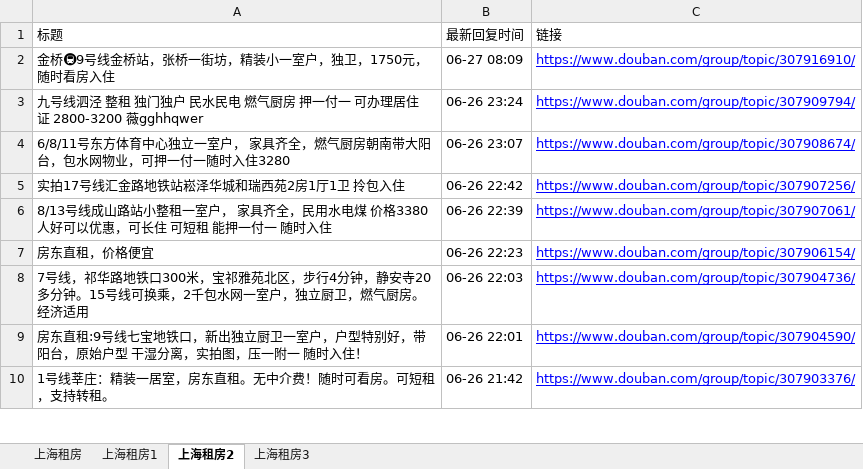
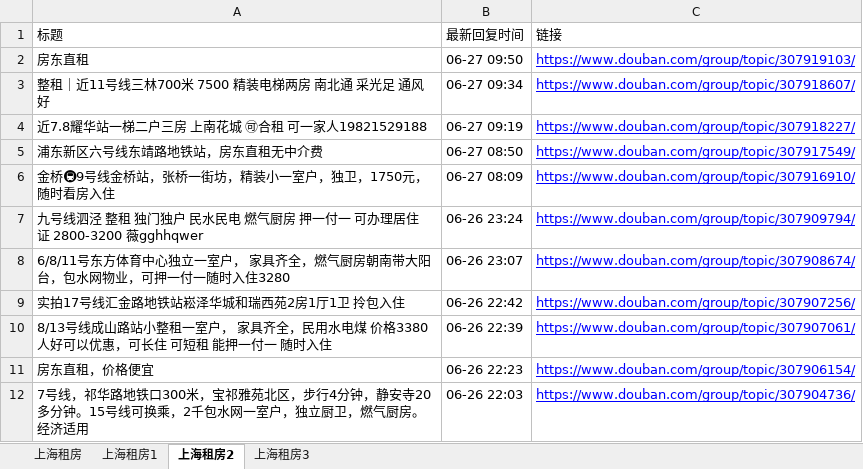
Before and after one commit to RyanShi0118/rent-info-crawler, an Excel workbook: douban_rent_info.xlsx, sheet 上海租房2, drawn as a sheet; only a part is shown; the shorter side is filled out with more unchanged rows; values as stored, in another font and other column widths than the file's, no borders; the diff names each change by its address in the sheet, - before the commit and + after, or states it on an @@ line.

```diff
--- a/douban_rent_info.xlsx (sheet 上海租房2)
+++ b/douban_rent_info.xlsx (sheet 上海租房2)
+row 2: 房东直租 | 06-27 09:50 | https://www.douban.com/group/topic/307919103/
+row 3: 整租｜近11号线三林700米 7500 精装电梯两房 南北通 采光足 通风好 | 06-27 09:34 | https://www.douban.com/group/topic/307918607/
+row 4: 近7.8耀华站一梯二户三房 上南花城 🉑合租 可一家人19821529188 | 06-27 09:19 | https://www.douban.com/group/topic/307918227/
+row 5: 浦东新区六号线东靖路地铁站，房东直租无中介费 | 06-27 08:50 | https://www.douban.com/group/topic/307917549/
```
Also changed, not shown: sheet 上海租房, sheet 上海租房1, sheet 上海租房3, filtered_rent_info.xlsx, 1 other file.
